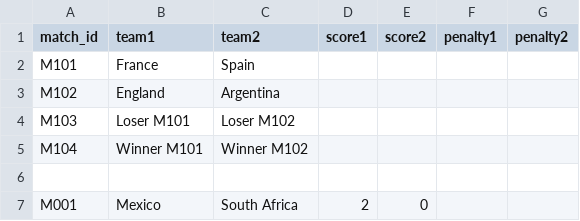
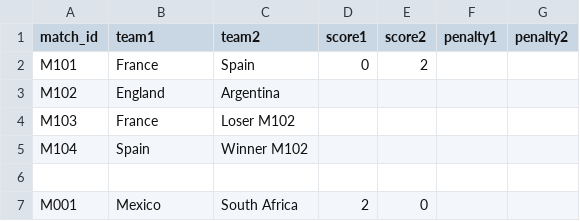
Before and after one commit to cantonadong/FIFA-World-Cup-2026-Server, a CSV file: public/data/results.csv, drawn as a sheet; only a part is shown.

Commit message:
Update results.csv

```diff
--- a/public/data/results.csv
+++ b/public/data/results.csv
@@ -1,6 +1,6 @@
 "match_id","team1","team2","score1","score2","penalty1","penalty2"
-"M101","France","Spain","","","",""
+"M101","France","Spain","0","2","",""
 "M102","England","Argentina","","","",""
-"M103","Loser M101","Loser M102","","","",""
-"M104","Winner M101","Winner M102","","","",""
+"M103","France","Loser M102","","","",""
+"M104","Spain","Winner M102","","","",""
 
```
